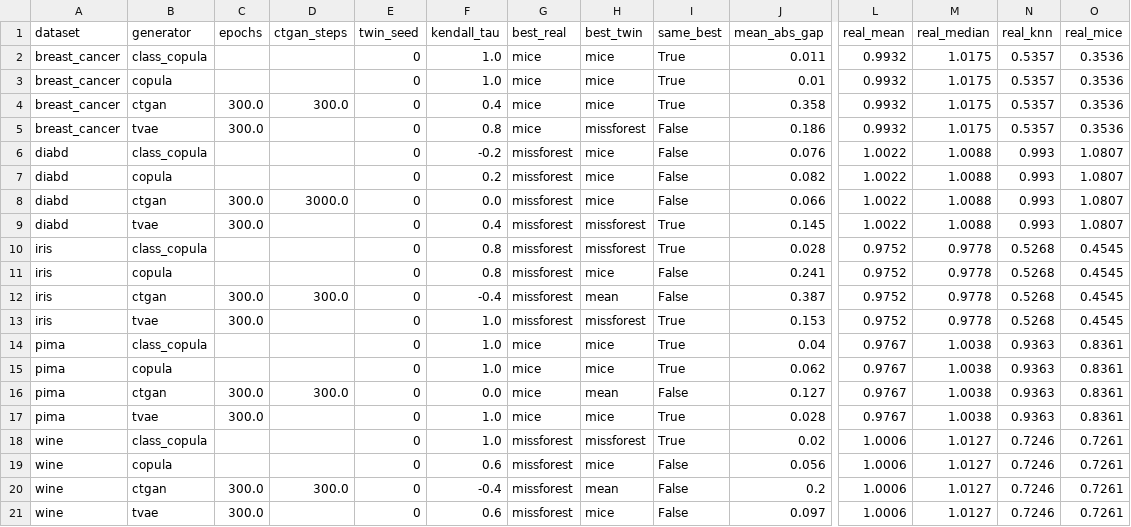
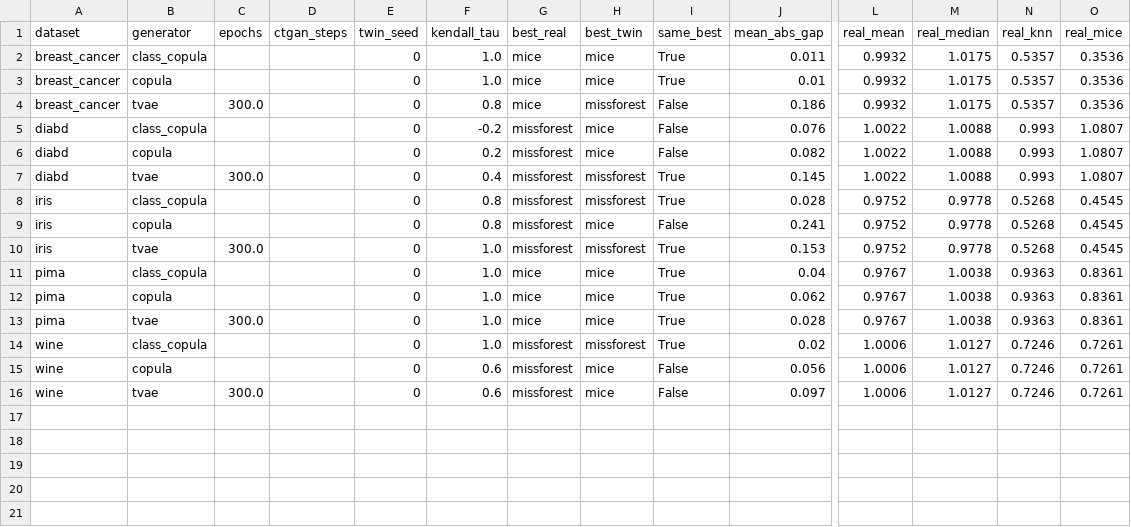
Before and after one commit to Al-Ayaan-Ansari/LLM-Data-Cleaning-Memorisation, a CSV file: data/rq4_seed0_check.csv, drawn as a sheet; only a part is shown, gaps mark what is left out; rows hold the shown columns only; the diff names each change by its address in the sheet, - before the commit and + after, or states it on an @@ line.

```diff
--- a/data/rq4_seed0_check.csv
+++ b/data/rq4_seed0_check.csv
-row 4: breast_cancer | ctgan | 300.0 | 300.0 | 0 | 0.4 | mice | mice | True | 0.358 | 0.9932 | 1.0175 | 0.5357 | 0.3536
-row 8: diabd | ctgan | 300.0 | 3000.0 | 0 | 0.0 | missforest | mice | False | 0.066 | 1.0022 | 1.0088 | 0.993 | 1.0807
-row 12: iris | ctgan | 300.0 | 300.0 | 0 | -0.4 | missforest | mean | False | 0.387 | 0.9752 | 0.9778 | 0.5268 | 0.4545
-row 16: pima | ctgan | 300.0 | 300.0 | 0 | 0.0 | mice | mean | False | 0.127 | 0.9767 | 1.0038 | 0.9363 | 0.8361
-row 20: wine | ctgan | 300.0 | 300.0 | 0 | -0.4 | missforest | mean | False | 0.2 | 1.0006 | 1.0127 | 0.7246 | 0.7261
```
Also changed, not shown: data/rq4_ctgan_runs.csv, data/rq4_ranking.csv, 6 other files.
